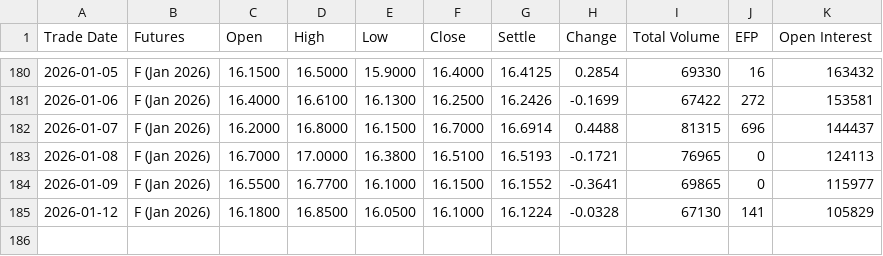
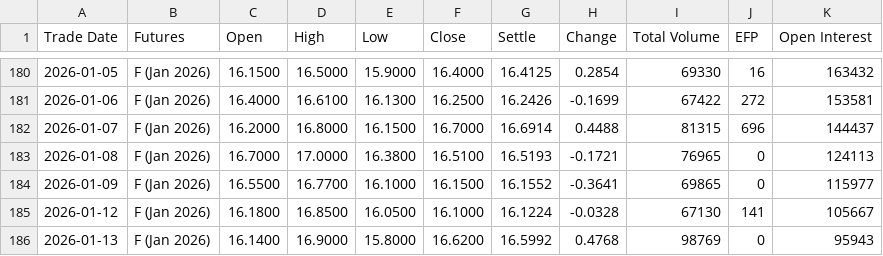
Before and after one commit to robinxueyufan0912/dcf_model, a CSV file: data/CFE_VX_F6_2026.csv, drawn as a sheet; only a part is shown, gaps mark what is left out.

```diff
--- a/data/CFE_VX_F6_2026.csv
+++ b/data/CFE_VX_F6_2026.csv
@@ -184,2 +184,3 @@ Trade Date,Futures,Open,High,Low,Close,Settle,Change,Total Volume,EFP,Open Inter
 2026-01-09,F (Jan 2026),16.5500,16.7700,16.1000,16.1500,16.1552,-0.3641,69865,0,115977
-2026-01-12,F (Jan 2026),16.1800,16.8500,16.0500,16.1000,16.1224,-0.0328,67130,141,105829
+2026-01-12,F (Jan 2026),16.1800,16.8500,16.0500,16.1000,16.1224,-0.0328,67130,141,105667
+2026-01-13,F (Jan 2026),16.1400,16.9000,15.8000,16.6200,16.5992,0.4768,98769,0,95943
```
Also changed, not shown: data/CFE_VX_G6_2026.csv, data/CFE_VX_H6_2026.csv, 15 other files.
